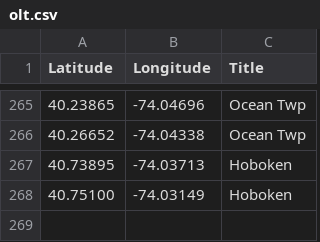
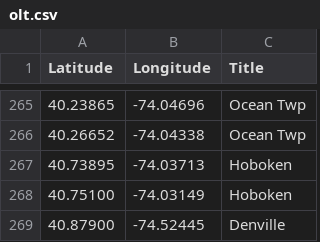
Before and after one commit to Bobcat00/olt_nj, a CSV file: olt.csv, drawn as a sheet; only a part is shown, gaps mark what is left out.

Commit message:
Add Denville

```diff
--- a/olt.csv
+++ b/olt.csv
@@ -268 +268,2 @@
 40.75100,-74.03149,Hoboken
+40.87900,-74.52445,Denville
```
